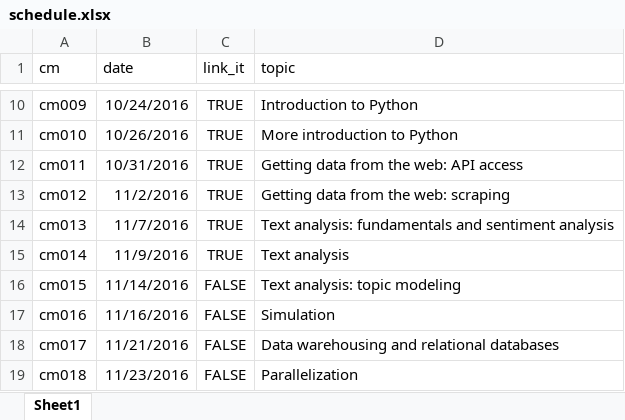
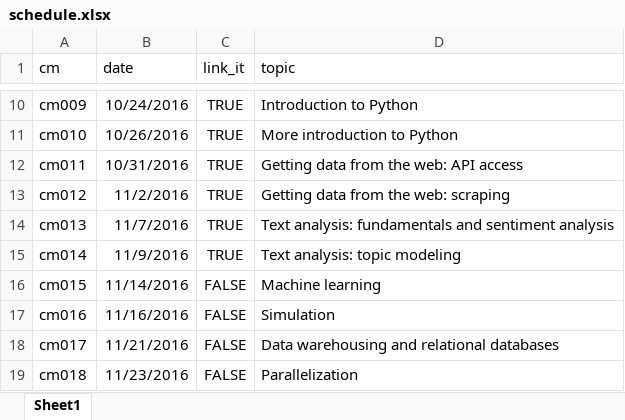
Before and after one commit to cis-ds/course-site, an Excel workbook: course_admin/schedule.xlsx, sheet Sheet1, drawn as a sheet; only a part is shown, gaps mark what is left out; values as stored, in another font and other column widths than the file's, no borders; the diff names each change by its address in the sheet, - before the commit and + after, or states it on an @@ line.

Commit message:
Fix link on syllabus

```diff
--- a/course_admin/schedule.xlsx (sheet Sheet1)
+++ b/course_admin/schedule.xlsx (sheet Sheet1)
-D15 (topic): Text analysis
+D15 (topic): Text analysis: topic modeling
-D16 (topic): Text analysis: topic modeling
+D16 (topic): Machine learning
```
Also changed, not shown: 1 other file.
